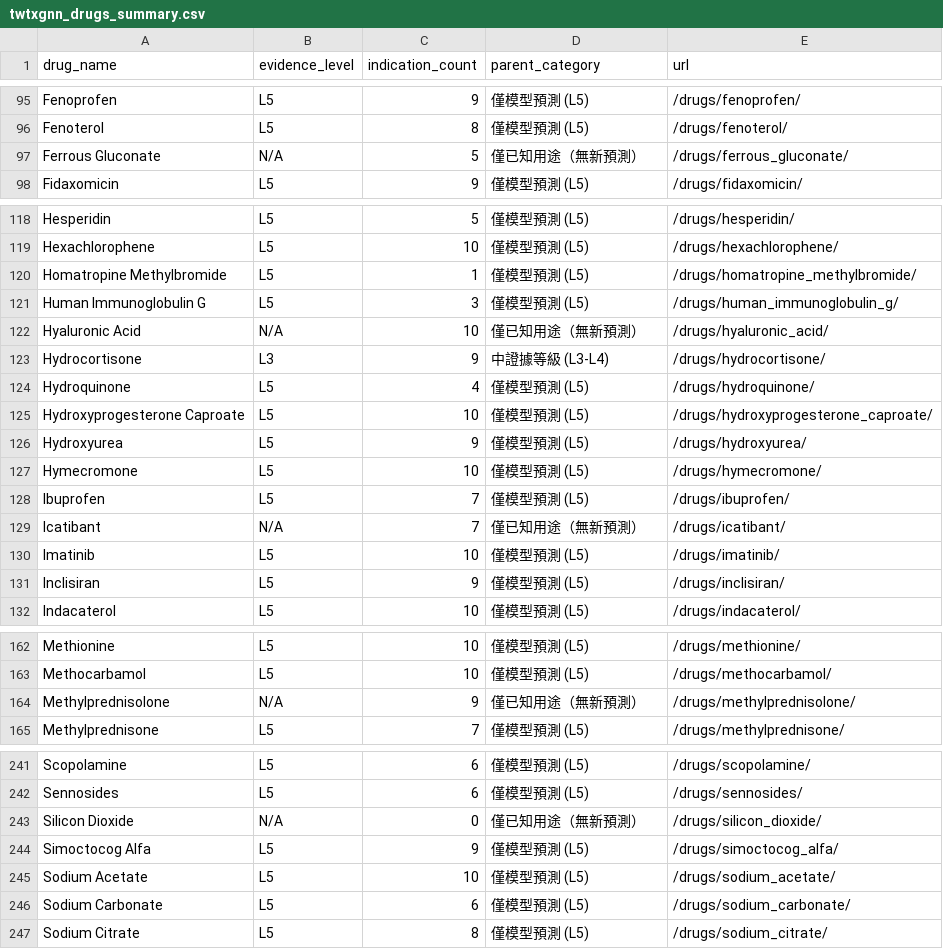
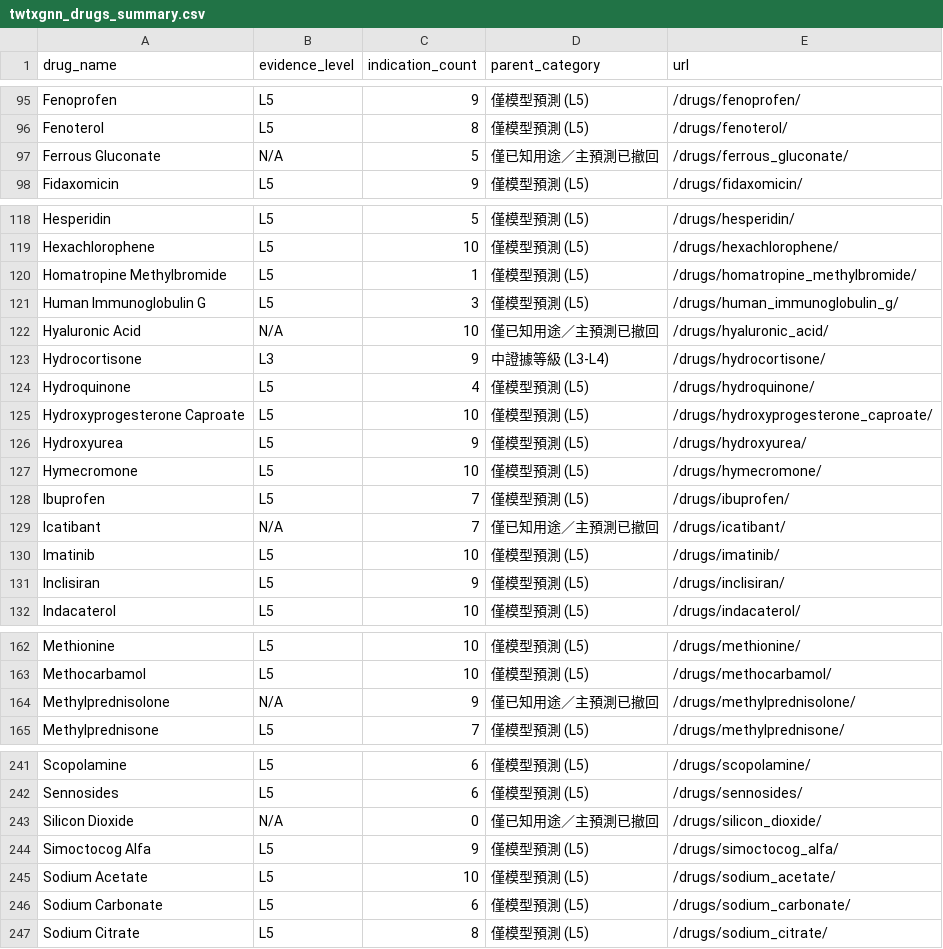
Before and after one commit to yao-care/TwTxGNN, a CSV file: docs/downloads/twtxgnn_drugs_summary.csv, drawn as a sheet; only a part is shown, gaps mark what is left out; the diff covers the shown part only.

```diff
--- a/docs/downloads/twtxgnn_drugs_summary.csv
+++ b/docs/downloads/twtxgnn_drugs_summary.csv
@@ -96,3 +96,3 @@ Fenoprofen,L5,9,僅模型預測 (L5),/drugs/fenoprofen/
 Fenoterol,L5,8,僅模型預測 (L5),/drugs/fenoterol/
-Ferrous Gluconate,N/A,5,僅已知用途（無新預測）,/drugs/ferrous_gluconate/
+Ferrous Gluconate,N/A,5,僅已知用途／主預測已撤回,/drugs/ferrous_gluconate/
 Fidaxomicin,L5,9,僅模型預測 (L5),/drugs/fidaxomicin/
@@ -121,3 +121,3 @@ Homatropine Methylbromide,L5,1,僅模型預測 (L5),/drugs/homatropine_methylbro
 Human Immunoglobulin G,L5,3,僅模型預測 (L5),/drugs/human_immunoglobulin_g/
-Hyaluronic Acid,N/A,10,僅已知用途（無新預測）,/drugs/hyaluronic_acid/
+Hyaluronic Acid,N/A,10,僅已知用途／主預測已撤回,/drugs/hyaluronic_acid/
 Hydrocortisone,L3,9,中證據等級 (L3-L4),/drugs/hydrocortisone/
@@ -128,3 +128,3 @@ Hymecromone,L5,10,僅模型預測 (L5),/drugs/hymecromone/
 Ibuprofen,L5,7,僅模型預測 (L5),/drugs/ibuprofen/
-Icatibant,N/A,7,僅已知用途（無新預測）,/drugs/icatibant/
+Icatibant,N/A,7,僅已知用途／主預測已撤回,/drugs/icatibant/
 Imatinib,L5,10,僅模型預測 (L5),/drugs/imatinib/
@@ -163,3 +163,3 @@ Methionine,L5,10,僅模型預測 (L5),/drugs/methionine/
 Methocarbamol,L5,10,僅模型預測 (L5),/drugs/methocarbamol/
-Methylprednisolone,N/A,9,僅已知用途（無新預測）,/drugs/methylprednisolone/
+Methylprednisolone,N/A,9,僅已知用途／主預測已撤回,/drugs/methylprednisolone/
 Methylprednisone,L5,7,僅模型預測 (L5),/drugs/methylprednisone/
@@ -242,3 +242,3 @@ Scopolamine,L5,6,僅模型預測 (L5),/drugs/scopolamine/
 Sennosides,L5,6,僅模型預測 (L5),/drugs/sennosides/
-Silicon Dioxide,N/A,0,僅已知用途（無新預測）,/drugs/silicon_dioxide/
+Silicon Dioxide,N/A,0,僅已知用途／主預測已撤回,/drugs/silicon_dioxide/
 Simoctocog Alfa,L5,9,僅模型預測 (L5),/drugs/simoctocog_alfa/
```
Also changed, not shown: 12 edited cells elsewhere in this file, 33 other files.
